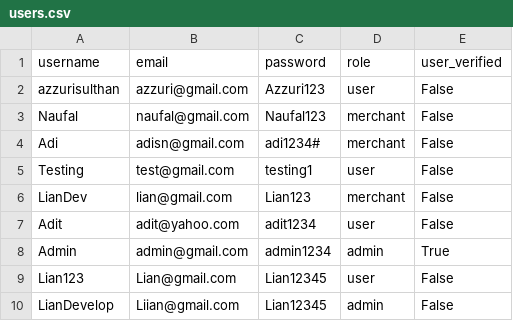
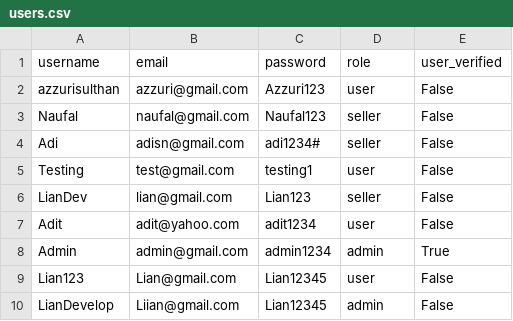
Before and after one commit to Liann-dev/GeoEstate, a CSV file: data/users.csv, drawn as a sheet.

```diff
--- a/data/users.csv
+++ b/data/users.csv
@@ -2,6 +2,6 @@ username,email,password,role,user_verified
 azzurisulthan,azzuri@gmail.com,Azzuri123,user,False
-Naufal,naufal@gmail.com,Naufal123,merchant,False
-Adi,adisn@gmail.com,adi1234#,merchant,False
+Naufal,naufal@gmail.com,Naufal123,seller,False
+Adi,adisn@gmail.com,adi1234#,seller,False
 Testing,test@gmail.com,testing1,user,False
-LianDev,lian@gmail.com,Lian123,merchant,False
+LianDev,lian@gmail.com,Lian123,seller,False
 Adit,adit@yahoo.com,adit1234,user,False
```
Also changed, not shown: 4 other files.
